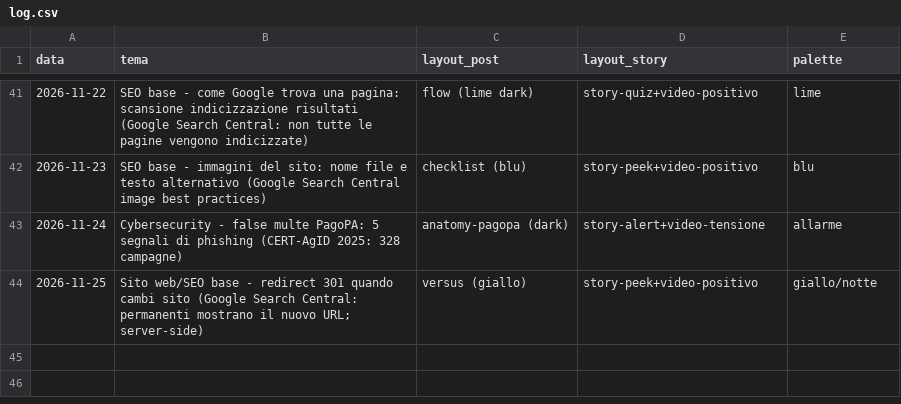
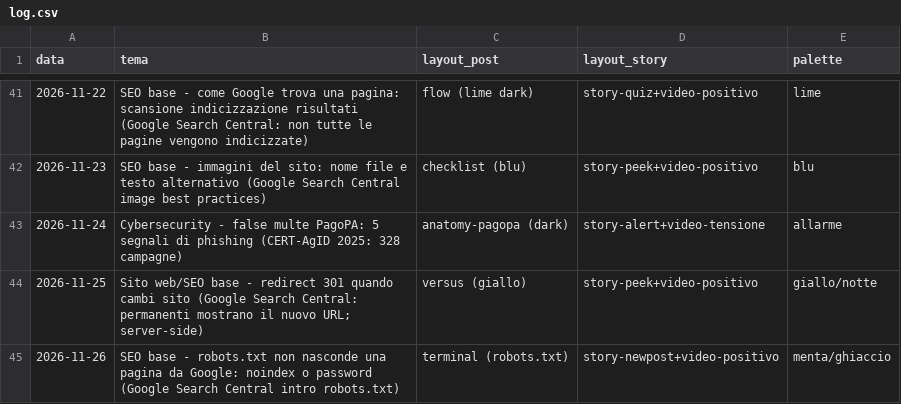
Before and after one commit to stefanosanvincenti/ig-posts, a CSV file: posts/log.csv, drawn as a sheet; only a part is shown, gaps mark what is left out.

```diff
--- a/posts/log.csv
+++ b/posts/log.csv
@@ -44 +44,2 @@ data,tema,layout_post,layout_story,palette
 2026-11-25,Sito web/SEO base - redirect 301 quando cambi sito (Google Search Central: permanenti mostrano il nuovo URL; server-side),versus (giallo),story-peek+video-positivo,giallo/notte
+2026-11-26,SEO base - robots.txt non nasconde una pagina da Google: noindex o password (Google Search Central intro robots.txt),terminal (robots.txt),story-newpost+video-positivo,menta/ghiaccio
```
Also changed, not shown: 5 other files.
